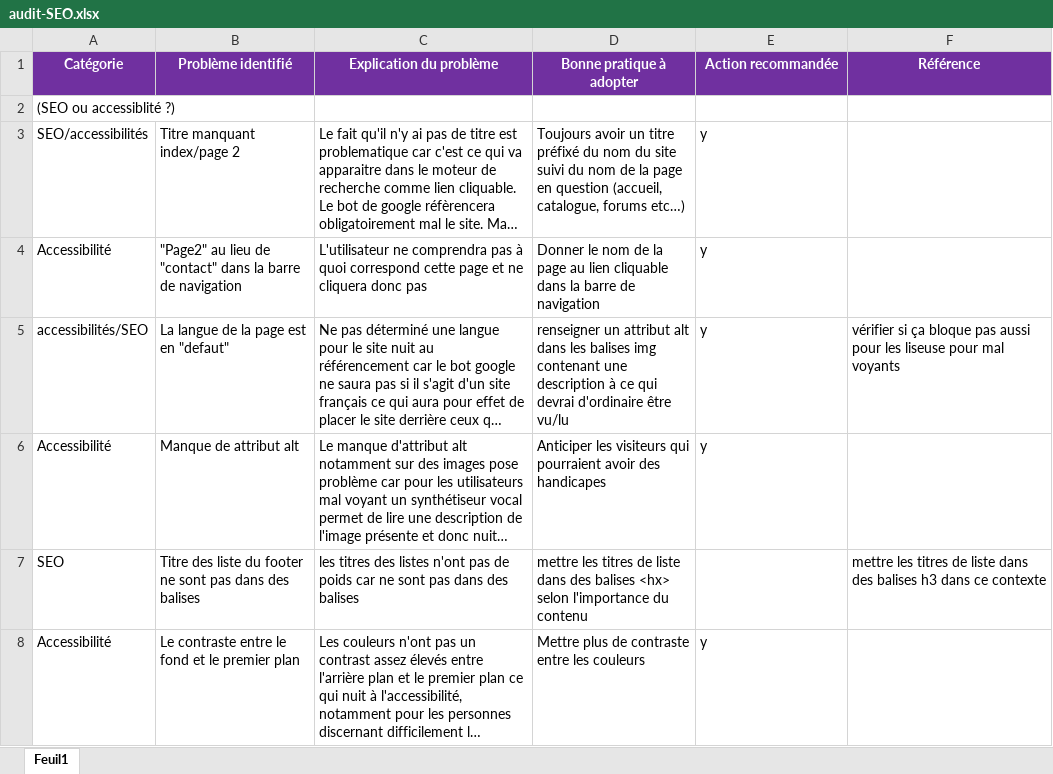
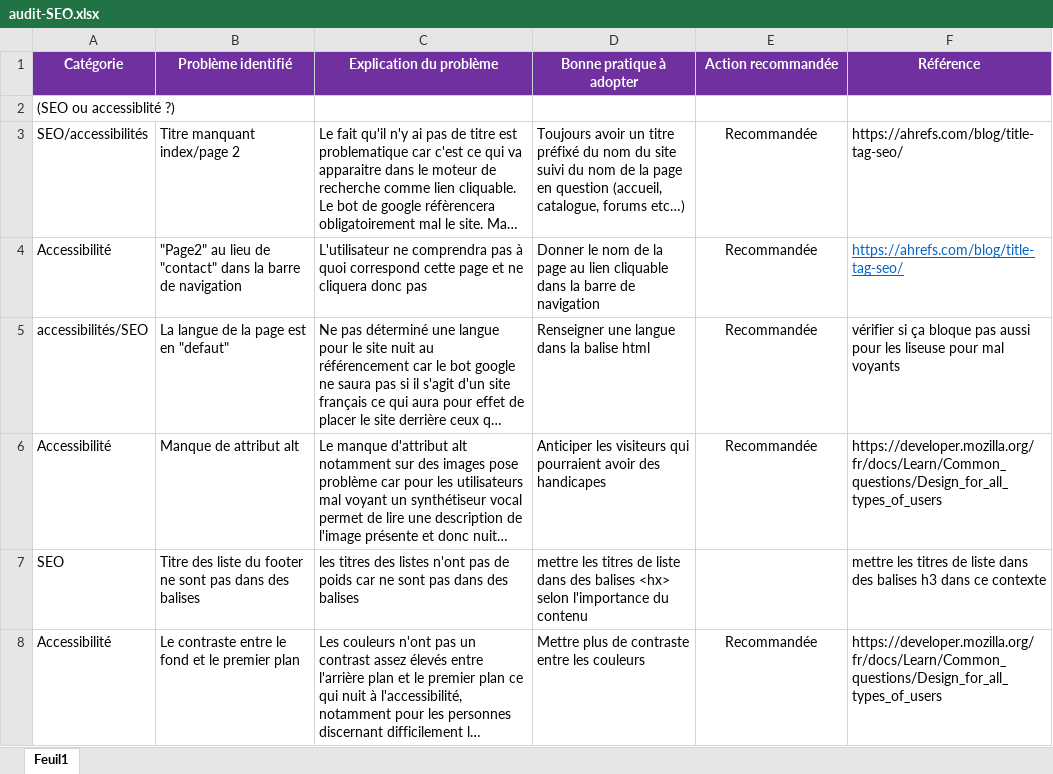
Before and after one commit to Healtar/LaPanthere, an Excel workbook: docs/audit-SEO.xlsx, sheet Feuil1, drawn as a sheet; only a part is shown; long unchanged cells end in …; values as stored, in another font and other column widths than the file's, no borders; the diff covers the shown part only; the diff names each change by its address in the sheet, - before the commit and + after, or states it on an @@ line.

```diff
--- a/docs/audit-SEO.xlsx (sheet Feuil1)
+++ b/docs/audit-SEO.xlsx (sheet Feuil1)
-E3:E6 (Action recommandée): y
+E3:E6 (Action recommandée): Recommandée
-E3:E6 alignment: left
+E3:E6 alignment: center
-F3:F4 (Référence): (empty)
+F3:F4 (Référence): https://ahrefs.com/blog/title-tag-seo/
-D5 (Bonne pratique à adopter): renseigner un attribut alt dans les balises img contenant une description à ce qui devrai d'ordinaire être vu/lu
+D5 (Bonne pratique à adopter): Renseigner une langue dans la balise html
-F6 (Référence): (empty)
+F6 (Référence): https://developer.mozilla.org/fr/docs/Learn/Common_questions/Design_for_all_types_of_users
-E8 (Action recommandée): y
+E8 (Action recommandée): Recommandée
-E8 alignment: left
+E8 alignment: center
-F8 (Référence): (empty)
+F8 (Référence): https://developer.mozilla.org/fr/docs/Learn/Common_questions/Design_for_all_types_of_users
```
Also changed, not shown: 1 added row, 28 edited cells and cell formats elsewhere in this sheet, 8 other files.
